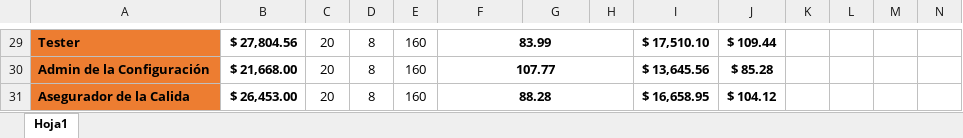
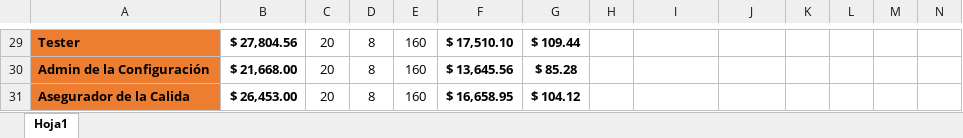
Before and after one commit to DilanCuevas91/ADMINISTRACION-DE-PROYECTOS, an Excel workbook: Estudio de Salarios.xlsx, sheet Hoja1, drawn as a sheet; only a part is shown, gaps mark what is left out; values as stored, in another font and other column widths than the file's, no borders; the diff covers the shown part only; the diff names each change by its address in the sheet, - before the commit and + after, or states it on an @@ line.

```diff
--- a/Estudio de Salarios.xlsx (sheet Hoja1)
+++ b/Estudio de Salarios.xlsx (sheet Hoja1)
-F29: 83.99
+F29: $ 17,510.10
-F29:H29 merged
-G29: (empty)
+G29: $ 109.44
-I29: $ 17,510.10
+I29: (empty)
-J29: $ 109.44
+J29: (empty)
-F30: 107.77
+F30: $ 13,645.56
-F30:H30 merged
-G30: (empty)
+G30: $ 85.28
-I30: $ 13,645.56
+I30: (empty)
-J30: $ 85.28
+J30: (empty)
-F31: 88.28
+F31: $ 16,658.95
-F31:H31 merged
-G31: (empty)
+G31: $ 104.12
-I31: $ 16,658.95
+I31: (empty)
-J31: $ 104.12
+J31: (empty)
```
Also changed, not shown: 20 edited cells, cell formats and merged cells elsewhere in this sheet, 2 other files.
